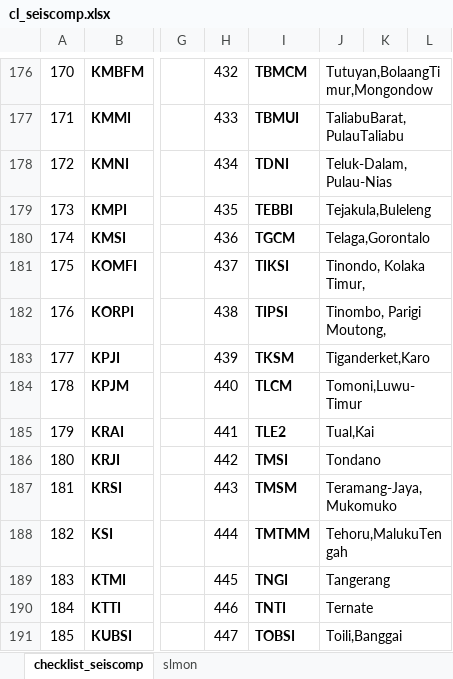
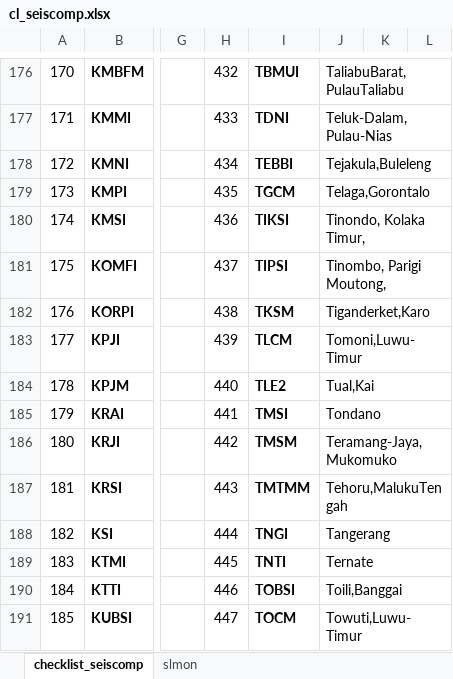
Before and after one commit to ftharyanto/ebast, an Excel workbook: cl_seiscomp/static/cl_seiscomp/cl_seiscomp.xlsx, sheet checklist_seiscomp, drawn as a sheet; only a part is shown, gaps mark what is left out; values as stored, in another font and other column widths than the file's, no borders; the diff covers the shown part only; the diff names each change by its address in the sheet, - before the commit and + after, or states it on an @@ line.

```diff
--- a/cl_seiscomp/static/cl_seiscomp/cl_seiscomp.xlsx (sheet checklist_seiscomp)
+++ b/cl_seiscomp/static/cl_seiscomp/cl_seiscomp.xlsx (sheet checklist_seiscomp)
-I176: TBMCM
+I176: TBMUI
-J176: Tutuyan,BolaangTimur,Mongondow
+J176: TaliabuBarat,PulauTaliabu
-I177: TBMUI
+I177: TDNI
-J177: TaliabuBarat,PulauTaliabu
+J177: Teluk-Dalam,Pulau-Nias
-I178: TDNI
+I178: TEBBI
-J178: Teluk-Dalam,Pulau-Nias
+J178: Tejakula,Buleleng
-I179: TEBBI
+I179: TGCM
-J179: Tejakula,Buleleng
+J179: Telaga,Gorontalo
-I180: TGCM
+I180: TIKSI
-J180: Telaga,Gorontalo
+J180: Tinondo, Kolaka Timur,
-I181: TIKSI
+I181: TIPSI
-J181: Tinondo, Kolaka Timur,
+J181: Tinombo, Parigi Moutong,
-I182: TIPSI
+I182: TKSM
-J182: Tinombo, Parigi Moutong,
+J182: Tiganderket,Karo
-I183: TKSM
+I183: TLCM
-J183: Tiganderket,Karo
+J183: Tomoni,Luwu-Timur
-I184: TLCM
+I184: TLE2
-J184: Tomoni,Luwu-Timur
+J184: Tual,Kai
-I185: TLE2
+I185: TMSI
-J185: Tual,Kai
+J185: Tondano
-I186: TMSI
+I186: TMSM
-J186: Tondano
+J186: Teramang-Jaya,Mukomuko
-I187: TMSM
+I187: TMTMM
-J187: Teramang-Jaya,Mukomuko
+J187: Tehoru,MalukuTengah
-I188: TMTMM
+I188: TNGI
-J188: Tehoru,MalukuTengah
+J188: Tangerang
-I189: TNGI
+I189: TNTI
-J189: Tangerang
+J189: Ternate
-I190: TNTI
+I190: TOBSI
-J190: Ternate
+J190: Toili,Banggai
-I191: TOBSI
+I191: TOCM
-J191: Toili,Banggai
+J191: Towuti,Luwu-Timur
```
Also changed, not shown: 186 edited cells and merged cells elsewhere in this sheet, formulas that keep their value, 2 other files.
